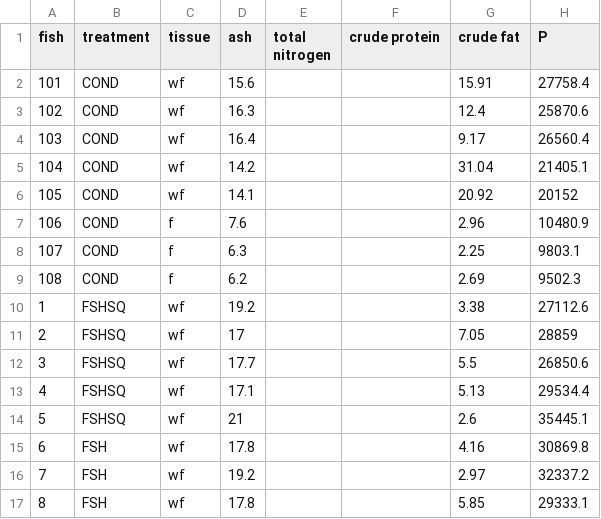
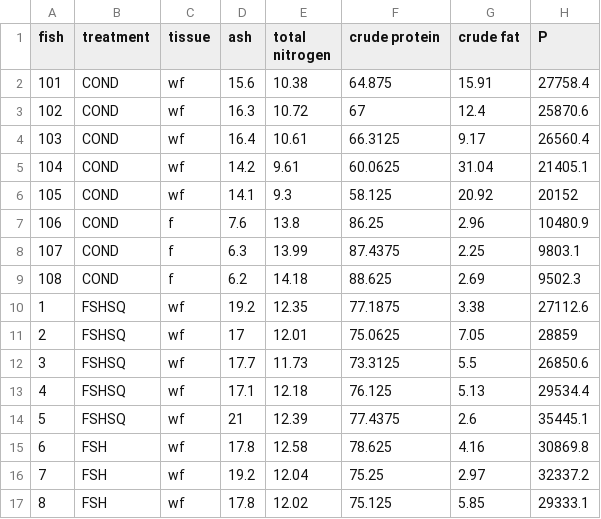
Before and after one commit to daveklett/David-Klett-Sciaenops-Ocellatus-Feeding-Trial-Metabolomics, a CSV file: data/composition_data.csv, drawn as a sheet; only a part is shown; the diff covers the shown part only; the diff names each change by its address in the sheet, - before the commit and + after, or states it on an @@ line.

Commit message:
Add files via upload

```diff
--- a/data/composition_data.csv
+++ b/data/composition_data.csv
-E2 (total nitrogen): (empty)
+E2 (total nitrogen): 10.38
-F2 (crude protein): (empty)
+F2 (crude protein): 64.875
-E3 (total nitrogen): (empty)
+E3 (total nitrogen): 10.72
-F3 (crude protein): (empty)
+F3 (crude protein): 67
-E4 (total nitrogen): (empty)
+E4 (total nitrogen): 10.61
-F4 (crude protein): (empty)
+F4 (crude protein): 66.3125
-E5 (total nitrogen): (empty)
+E5 (total nitrogen): 9.61
-F5 (crude protein): (empty)
+F5 (crude protein): 60.0625
-E6 (total nitrogen): (empty)
+E6 (total nitrogen): 9.3
-F6 (crude protein): (empty)
+F6 (crude protein): 58.125
-E7 (total nitrogen): (empty)
+E7 (total nitrogen): 13.8
-F7 (crude protein): (empty)
+F7 (crude protein): 86.25
-E8 (total nitrogen): (empty)
+E8 (total nitrogen): 13.99
-F8 (crude protein): (empty)
+F8 (crude protein): 87.4375
-E9 (total nitrogen): (empty)
+E9 (total nitrogen): 14.18
-F9 (crude protein): (empty)
+F9 (crude protein): 88.625
-E10 (total nitrogen): (empty)
+E10 (total nitrogen): 12.35
-F10 (crude protein): (empty)
+F10 (crude protein): 77.1875
-E11 (total nitrogen): (empty)
+E11 (total nitrogen): 12.01
-F11 (crude protein): (empty)
+F11 (crude protein): 75.0625
-E12 (total nitrogen): (empty)
+E12 (total nitrogen): 11.73
-F12 (crude protein): (empty)
+F12 (crude protein): 73.3125
-E13 (total nitrogen): (empty)
+E13 (total nitrogen): 12.18
-F13 (crude protein): (empty)
+F13 (crude protein): 76.125
-E14 (total nitrogen): (empty)
+E14 (total nitrogen): 12.39
-F14 (crude protein): (empty)
+F14 (crude protein): 77.4375
-E15 (total nitrogen): (empty)
+E15 (total nitrogen): 12.58
-F15 (crude protein): (empty)
+F15 (crude protein): 78.625
-E16 (total nitrogen): (empty)
+E16 (total nitrogen): 12.04
-F16 (crude protein): (empty)
+F16 (crude protein): 75.25
-E17 (total nitrogen): (empty)
+E17 (total nitrogen): 12.02
-F17 (crude protein): (empty)
+F17 (crude protein): 75.125
```
Also changed, not shown: 163 edited cells elsewhere in this file.
